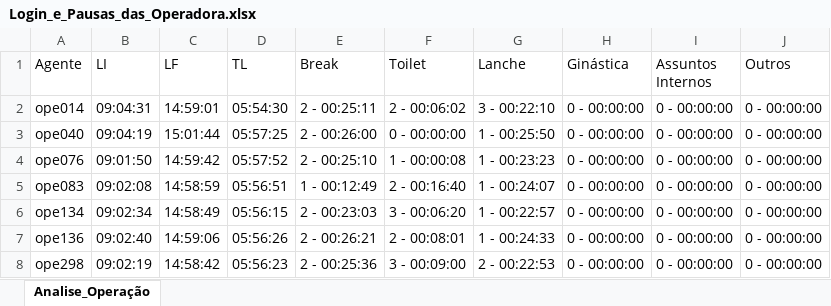
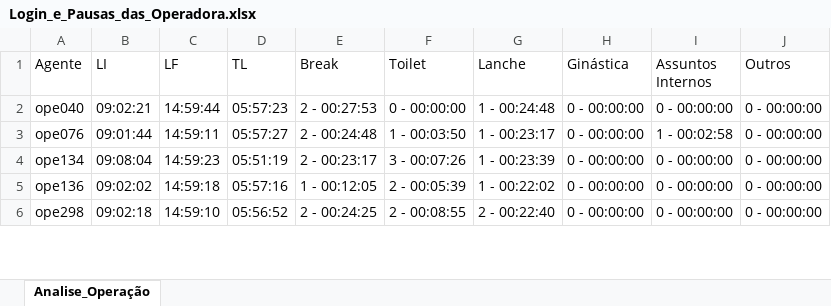
Before and after one commit to helvisklei/analise-tempo-ope, an Excel workbook: analise/Login_e_Pausas_das_Operadora.xlsx, sheet Analise_Operação, drawn as a sheet; only a part is shown; values as stored, in another font and other column widths than the file's, no borders; removed rows and columns are numbered as before the commit, all else as after; the diff covers the shown part only; the diff names each change by its address in the sheet, - before the commit and + after, or states it on an @@ line.

```diff
--- a/analise/Login_e_Pausas_das_Operadora.xlsx (sheet Analise_Operação)
+++ b/analise/Login_e_Pausas_das_Operadora.xlsx (sheet Analise_Operação)
-row 2: ope014 | 09:04:31 | 14:59:01 | 05:54:30 | 2 - 00:25:11 | 2 - 00:06:02 | 3 - 00:22:10 | 0 - 00:00:00 | 0 - 00:00:00 | 0 - 00:00:00
-B2 (LI): 09:04:19
+B2 (LI): 09:02:21
-C2 (LF): 15:01:44
+C2 (LF): 14:59:44
-D2 (TL): 05:57:25
+D2 (TL): 05:57:23
-E2 (Break): 2 - 00:26:00
+E2 (Break): 2 - 00:27:53
-G2 (Lanche): 1 - 00:25:50
+G2 (Lanche): 1 - 00:24:48
-B3 (LI): 09:01:50
+B3 (LI): 09:01:44
-C3 (LF): 14:59:42
+C3 (LF): 14:59:11
-D3 (TL): 05:57:52
+D3 (TL): 05:57:27
-E3 (Break): 2 - 00:25:10
+E3 (Break): 2 - 00:24:48
-F3 (Toilet): 1 - 00:00:08
+F3 (Toilet): 1 - 00:03:50
-G3 (Lanche): 1 - 00:23:23
+G3 (Lanche): 1 - 00:23:17
-I3 (Assuntos Internos): 0 - 00:00:00
+I3 (Assuntos Internos): 1 - 00:02:58
-row 5: ope083 | 09:02:08 | 14:58:59 | 05:56:51 | 1 - 00:12:49 | 2 - 00:16:40 | 1 - 00:24:07 | 0 - 00:00:00 | 0 - 00:00:00 | 0 - 00:00:00
-B4 (LI): 09:02:34
+B4 (LI): 09:08:04
-C4 (LF): 14:58:49
+C4 (LF): 14:59:23
-D4 (TL): 05:56:15
+D4 (TL): 05:51:19
-E4 (Break): 2 - 00:23:03
+E4 (Break): 2 - 00:23:17
-F4 (Toilet): 3 - 00:06:20
+F4 (Toilet): 3 - 00:07:26
-G4 (Lanche): 1 - 00:22:57
+G4 (Lanche): 1 - 00:23:39
-B5 (LI): 09:02:40
+B5 (LI): 09:02:02
-C5 (LF): 14:59:06
+C5 (LF): 14:59:18
-D5 (TL): 05:56:26
+D5 (TL): 05:57:16
-E5 (Break): 2 - 00:26:21
+E5 (Break): 1 - 00:12:05
-F5 (Toilet): 2 - 00:08:01
+F5 (Toilet): 2 - 00:05:39
-G5 (Lanche): 1 - 00:24:33
+G5 (Lanche): 1 - 00:22:02
-B6 (LI): 09:02:19
+B6 (LI): 09:02:18
-C6 (LF): 14:58:42
+C6 (LF): 14:59:10
-D6 (TL): 05:56:23
+D6 (TL): 05:56:52
-E6 (Break): 2 - 00:25:36
+E6 (Break): 2 - 00:24:25
-F6 (Toilet): 3 - 00:09:00
+F6 (Toilet): 2 - 00:08:55
-G6 (Lanche): 2 - 00:22:53
+G6 (Lanche): 2 - 00:22:40
```
Also changed, not shown: 4 added rows, 6 removed rows and 132 edited cells elsewhere in this sheet, analise/operadoras.xlsx, 1 other file.
